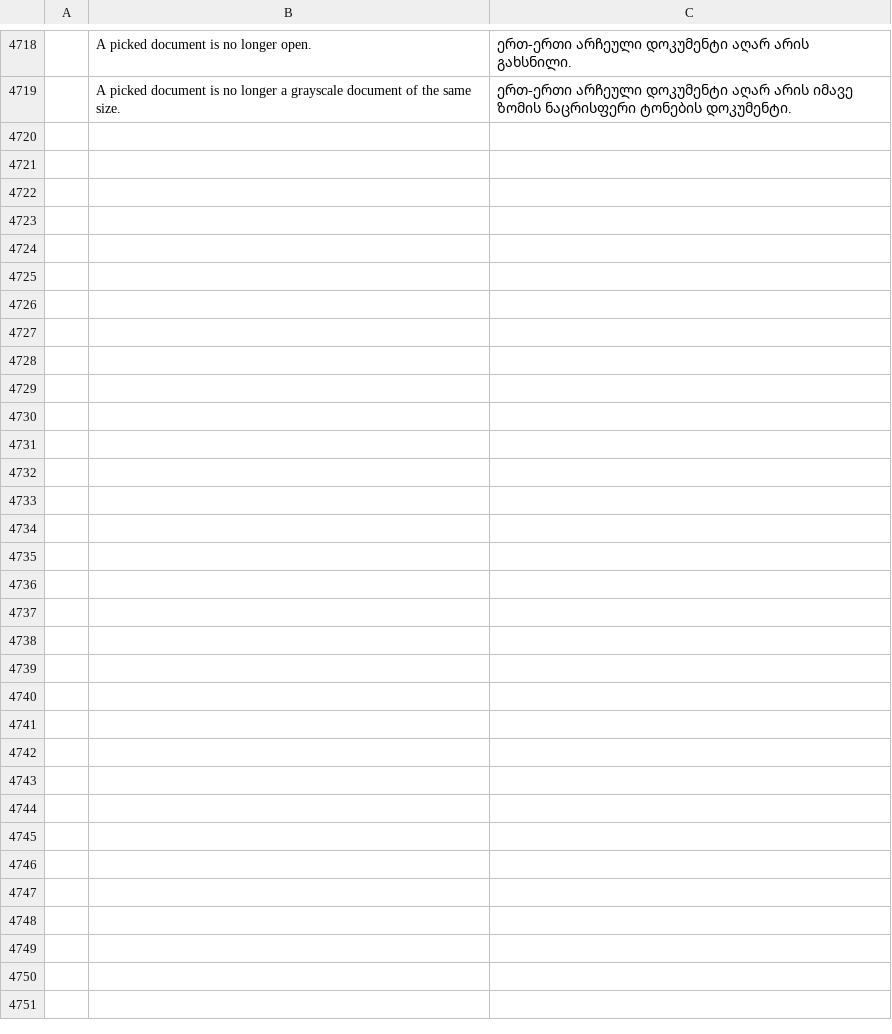
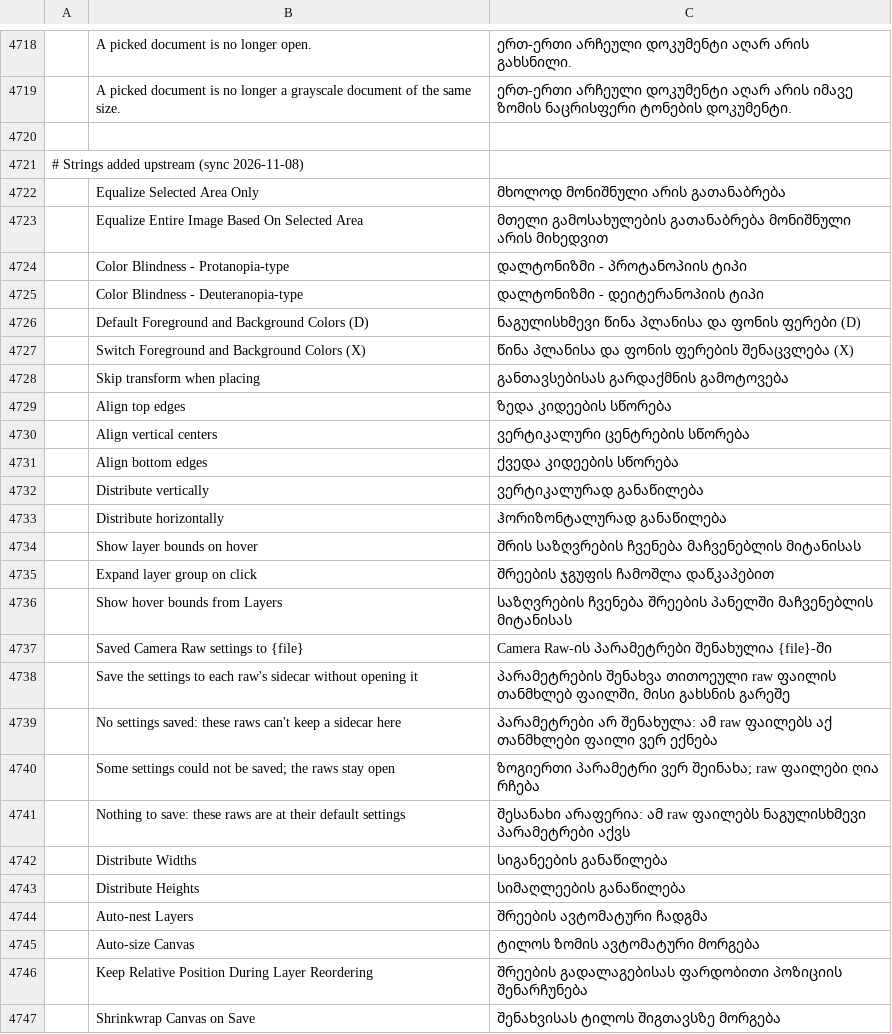
Before and after one commit to devius/photocraft, a TSV file: crates/ui-egui/src/i18n/ka.tsv, drawn as a sheet; only a part is shown, gaps mark what is left out; the diff covers the shown part only; the diff names each change by its address in the sheet, - before the commit and + after, or states it on an @@ line.

```diff
--- a/crates/ui-egui/src/i18n/ka.tsv
+++ b/crates/ui-egui/src/i18n/ka.tsv
+row 4720: (empty)
+row 4721: # Strings added upstream (sync 2026-11-08)
+row 4722:  | Equalize Selected Area Only | მხოლოდ მონიშნული არის გათანაბრება
+row 4723:  | Equalize Entire Image Based On Selected Area | მთელი გამოსახულების გათანაბრება მონიშნული არის მიხედვით
+row 4724:  | Color Blindness - Protanopia-type | დალტონიზმი - პროტანოპიის ტიპი
+row 4725:  | Color Blindness - Deuteranopia-type | დალტონიზმი - დეიტერანოპიის ტიპი
+row 4726:  | Default Foreground and Background Colors (D) | ნაგულისხმევი წინა პლანისა და ფონის ფერები (D)
+row 4727:  | Switch Foreground and Background Colors (X) | წინა პლანისა და ფონის ფერების შენაცვლება (X)
+row 4728:  | Skip transform when placing | განთავსებისას გარდაქმნის გამოტოვება
+row 4729:  | Align top edges | ზედა კიდეების სწორება
+row 4730:  | Align vertical centers | ვერტიკალური ცენტრების სწორება
+row 4731:  | Align bottom edges | ქვედა კიდეების სწორება
+row 4732:  | Distribute vertically | ვერტიკალურად განაწილება
+row 4733:  | Distribute horizontally | ჰორიზონტალურად განაწილება
+row 4734:  | Show layer bounds on hover | შრის საზღვრების ჩვენება მაჩვენებლის მიტანისას
+row 4735:  | Expand layer group on click | შრეების ჯგუფის ჩამოშლა დაწკაპებით
+row 4736:  | Show hover bounds from Layers | საზღვრების ჩვენება შრეების პანელში მაჩვენებლის მიტანისას
+row 4737:  | Saved Camera Raw settings to {file} | Camera Raw-ის პარამეტრები შენახულია {file}-ში
+row 4738:  | Save the settings to each raw's sidecar without opening it | პარამეტრების შენახვა თითოეული raw ფაილის თანმხლებ ფაილში, მისი გახსნის გარეშე
+row 4739:  | No settings saved: these raws can't keep a sidecar here | პარამეტრები არ შენახულა: ამ raw ფაილებს აქ თანმხლები ფაილი ვერ ექნება
+row 4740:  | Some settings could not be saved; the raws stay open | ზოგიერთი პარამეტრი ვერ შეინახა; raw ფაილები ღია რჩება
+row 4741:  | Nothing to save: these raws are at their default settings | შესანახი არაფერია: ამ raw ფაილებს ნაგულისხმევი პარამეტრები აქვს
+row 4742:  | Distribute Widths | სიგანეების განაწილება
+row 4743:  | Distribute Heights | სიმაღლეების განაწილება
+row 4744:  | Auto-nest Layers | შრეების ავტომატური ჩადგმა
+row 4745:  | Auto-size Canvas | ტილოს ზომის ავტომატური მორგება
+row 4746:  | Keep Relative Position During Layer Reordering | შრეების გადალაგებისას ფარდობითი პოზიციის შენარჩუნება
+row 4747:  | Shrinkwrap Canvas on Save | შენახვისას ტილოს შიგთავსზე მორგება
```
Also changed, not shown: 19 edited cells elsewhere in this file.
